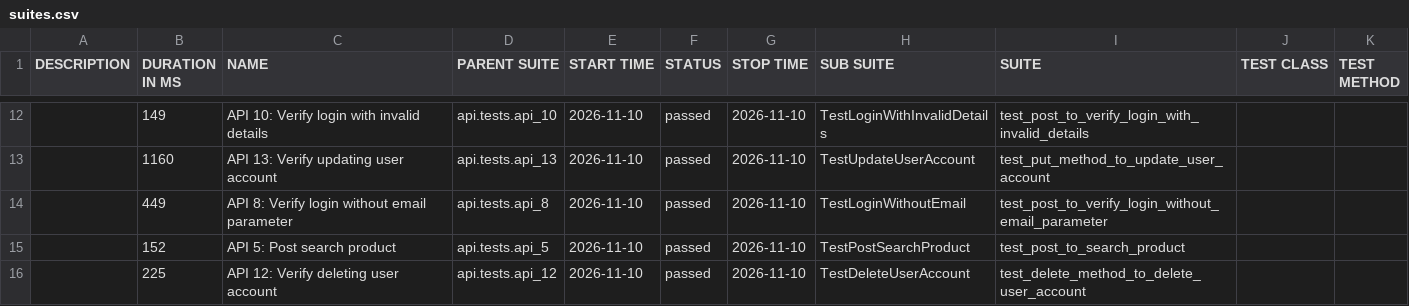
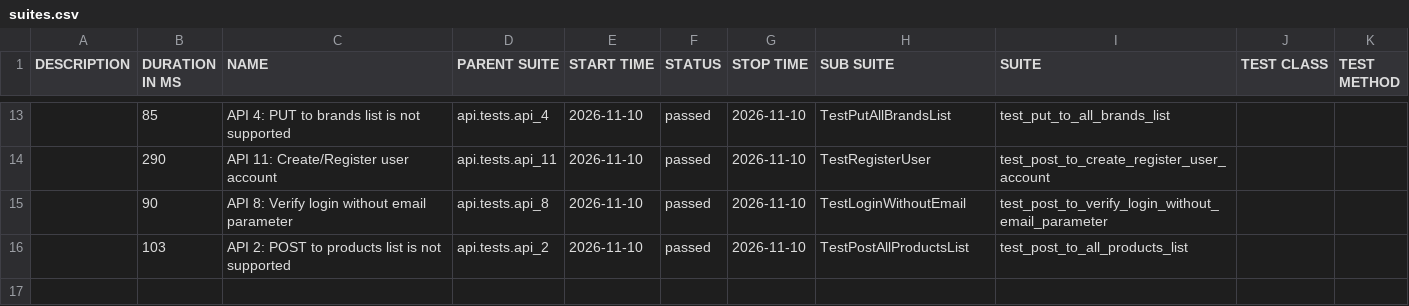
Before and after one commit to TatoLale/automationexercise, a CSV file: data/suites.csv, drawn as a sheet; only a part is shown, gaps mark what is left out; the diff covers the shown part only.

```diff
--- a/data/suites.csv
+++ b/data/suites.csv
@@ -12,5 +13,4 @@
-"","149","API 10: Verify login with invalid details","api.tests.api_10","2026-11-10","passed","2026-11-10","TestLoginWithInvalidDetails","test_post_to_verify_login_with_invalid_details","",""
-"","1160","API 13: Verify updating user account","api.tests.api_13","2026-11-10","passed","2026-11-10","TestUpdateUserAccount","test_put_method_to_update_user_account","",""
-"","449","API 8: Verify login without email parameter","api.tests.api_8","2026-11-10","passed","2026-11-10","TestLoginWithoutEmail","test_post_to_verify_login_without_email_parameter","",""
-"","152","API 5: Post search product","api.tests.api_5","2026-11-10","passed","2026-11-10","TestPostSearchProduct","test_post_to_search_product","",""
-"","225","API 12: Verify deleting user account","api.tests.api_12","2026-11-10","passed","2026-11-10","TestDeleteUserAccount","test_delete_method_to_delete_user_account","",""
+"","85","API 4: PUT to brands list is not supported","api.tests.api_4","2026-11-10","passed","2026-11-10","TestPutAllBrandsList","test_put_to_all_brands_list","",""
+"","290","API 11: Create/Register user account","api.tests.api_11","2026-11-10","passed","2026-11-10","TestRegisterUser","test_post_to_create_register_user_account","",""
+"","90","API 8: Verify login without email parameter","api.tests.api_8","2026-11-10","passed","2026-11-10","TestLoginWithoutEmail","test_post_to_verify_login_without_email_parameter","",""
+"","103","API 2: POST to products list is not supported","api.tests.api_2","2026-11-10","passed","2026-11-10","TestPostAllProductsList","test_post_to_all_products_list","",""
```
Also changed, not shown: 3 added rows, 2 removed rows and 25 edited cells elsewhere in this file, data/behaviors.csv, 55 other files.
